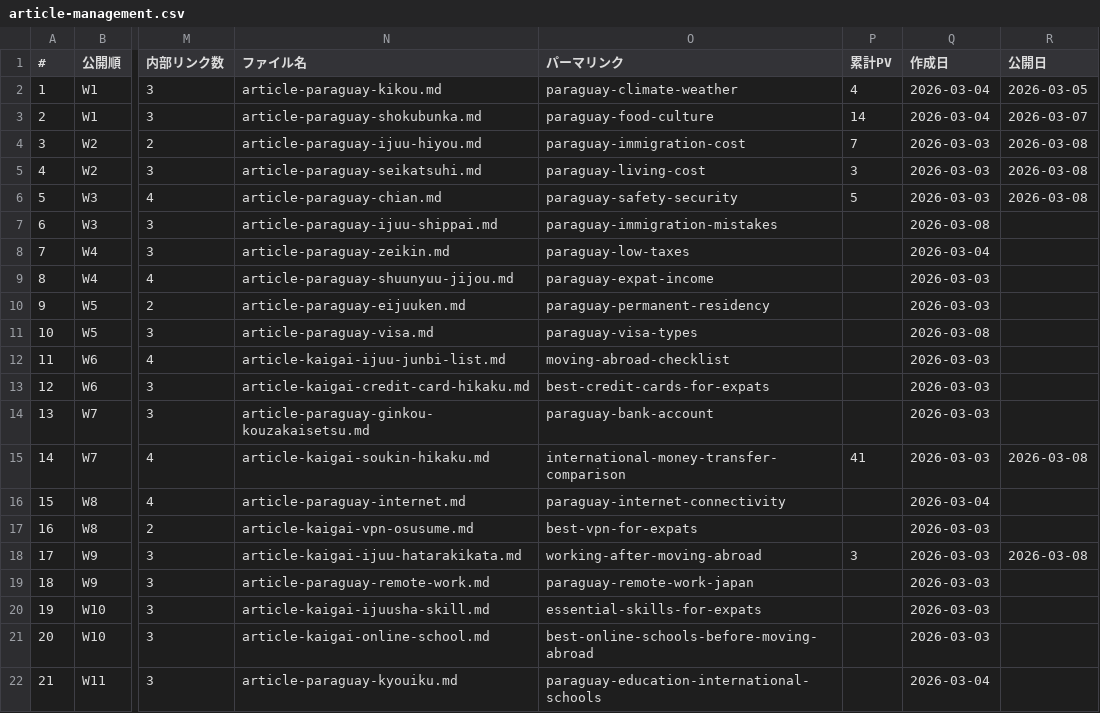
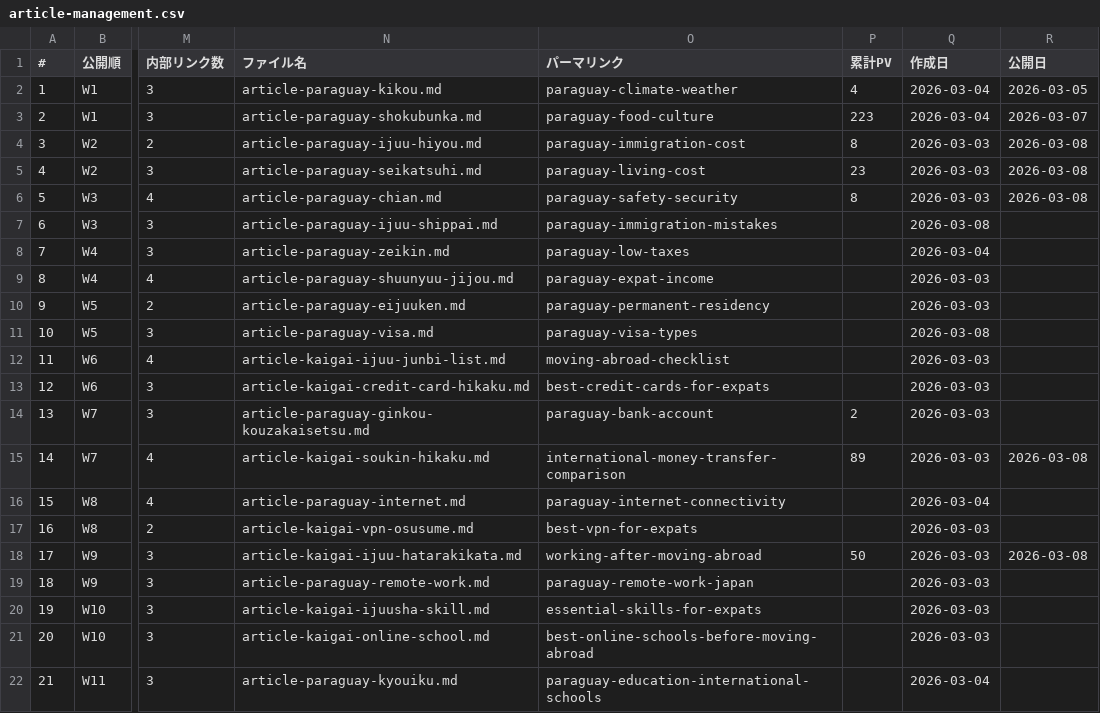
Before and after one commit to tmizuno27/claude-code, a CSV file: blog/outputs/article-management.csv, drawn as a sheet; only a part is shown, gaps mark what is left out; the diff names each change by its address in the sheet, - before the commit and + after, or states it on an @@ line.

Commit message:
auto-sync: 2026-03-12 14:32:50

```diff
--- a/blog/outputs/article-management.csv
+++ b/blog/outputs/article-management.csv
-P3 (累計PV): 14
+P3 (累計PV): 223
-P4 (累計PV): 7
+P4 (累計PV): 8
-P5 (累計PV): 3
+P5 (累計PV): 23
-P6 (累計PV): 5
+P6 (累計PV): 8
-P14 (累計PV): (empty)
+P14 (累計PV): 2
-P15 (累計PV): 41
+P15 (累計PV): 89
-P18 (累計PV): 3
+P18 (累計PV): 50
```
